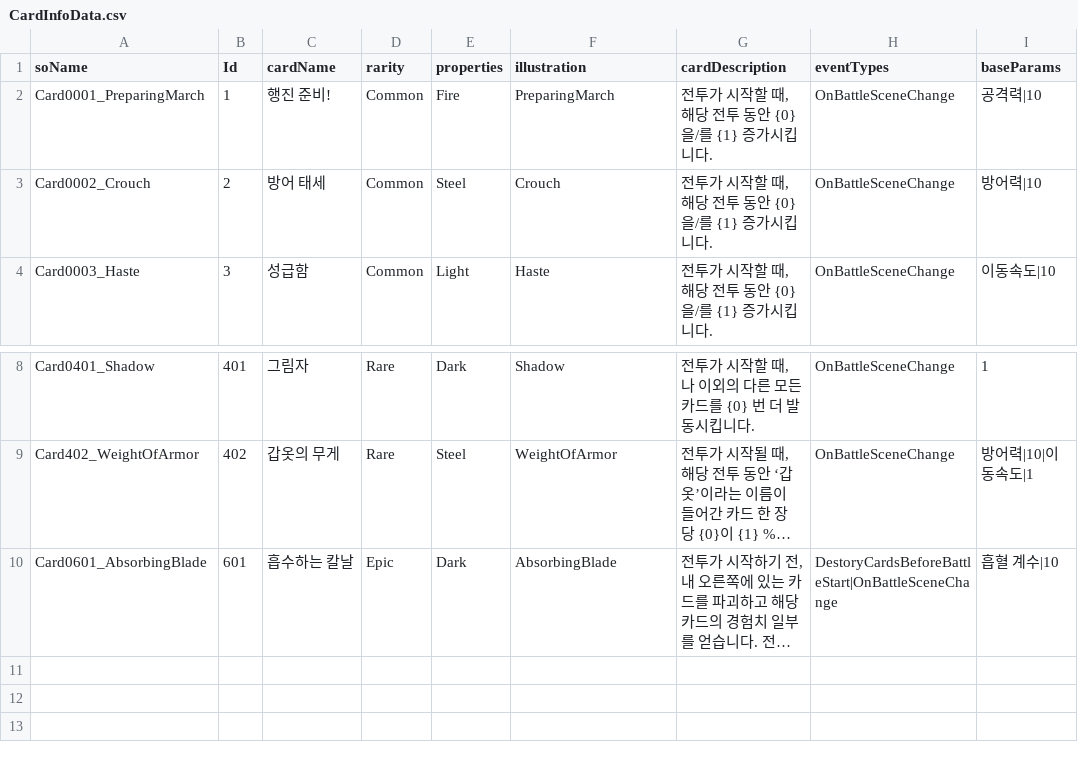
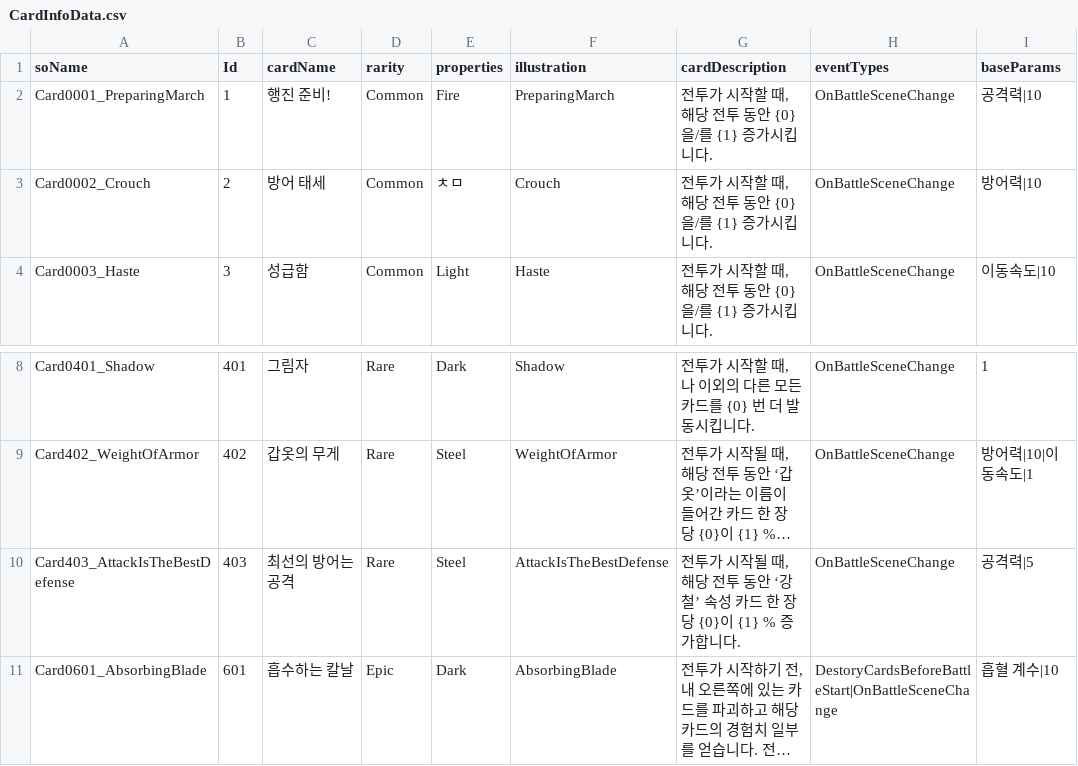
Before and after one commit to SoMa-Team/Trieyes-Trial-of-gods, a CSV file: Assets/Trieyes/Data/CardInfoData/CardInfoData.csv, drawn as a sheet; only a part is shown, gaps mark what is left out; long unchanged cells end in …; the diff names each change by its address in the sheet, - before the commit and + after, or states it on an @@ line.

Commit message:
feat: AttackIsTheBestDefense 생성

```diff
--- a/Assets/Trieyes/Data/CardInfoData/CardInfoData.csv
+++ b/Assets/Trieyes/Data/CardInfoData/CardInfoData.csv
-E3 (properties): Steel
+E3 (properties): ㅊㅁ
+row 10: Card403_AttackIsTheBestDefense | 403 | 최선의 방어는 공격 | Rare | Steel | AttackIsTheBestDefense | 전투가 시작될 때, 해당 전투 동안 ‘강철’ 속성 카드 한 장 당 {0}이 {1} % 증가합니다. | OnBattleSceneChange | 공격력|5
```
Also changed, not shown: 3 other files.
